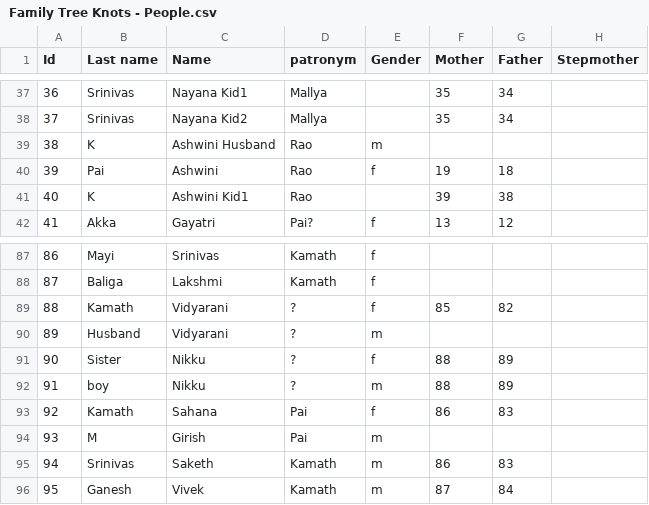
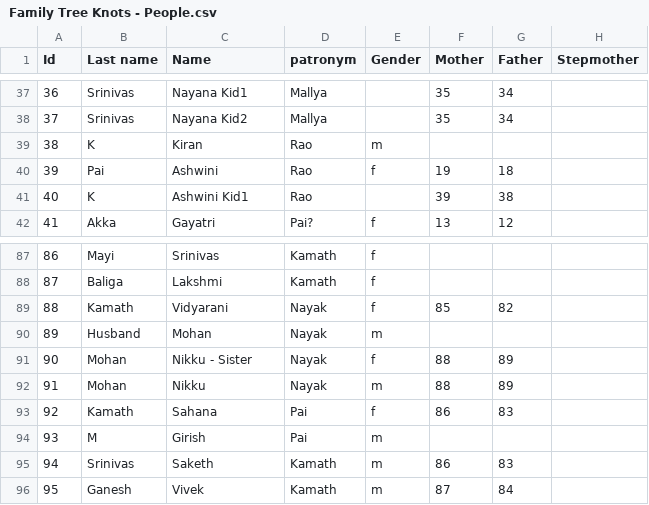
Before and after one commit to Karrot-Tech/family-tree, a CSV file: scripts/input/Family Tree Knots - People.csv, drawn as a sheet; only a part is shown, gaps mark what is left out; the diff names each change by its address in the sheet, - before the commit and + after, or states it on an @@ line.

Commit message:
Fixing Vidyarani Hubby and Ashini Hubby

```diff
--- a/scripts/input/Family Tree Knots - People.csv
+++ b/scripts/input/Family Tree Knots - People.csv
-C39 (Name): Ashwini Husband
+C39 (Name): Kiran
-D89:D92 (patronym): ?
+D89:D92 (patronym): Nayak
-C90 (Name): Vidyarani
+C90 (Name): Mohan
-B91 (Last name): Sister
+B91 (Last name): Mohan
-C91 (Name): Nikku
+C91 (Name): Nikku - Sister
-B92 (Last name): boy
+B92 (Last name): Mohan
```
Also changed, not shown: 2 other files.
